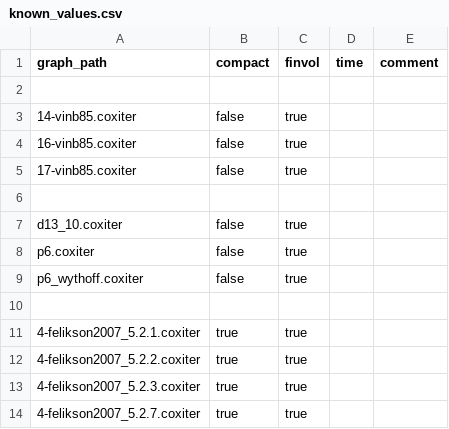
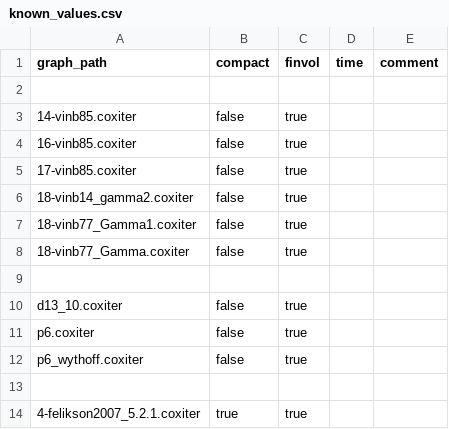
Before and after one commit to bottine/CoxeterDiagrams, a CSV file: graphs/known_values.csv, drawn as a sheet; only a part is shown; the shorter side is filled out with more unchanged rows.

```diff
--- a/graphs/known_values.csv
+++ b/graphs/known_values.csv
@@ -5,2 +5,5 @@ graph_path;compact;finvol;time;comment
 17-vinb85.coxiter;false;true;;
+18-vinb14_gamma2.coxiter;false;true;;
+18-vinb77_Gamma1.coxiter;false;true;;
+18-vinb77_Gamma.coxiter;false;true;;
 
```
Also changed, not shown: 2 other files.
